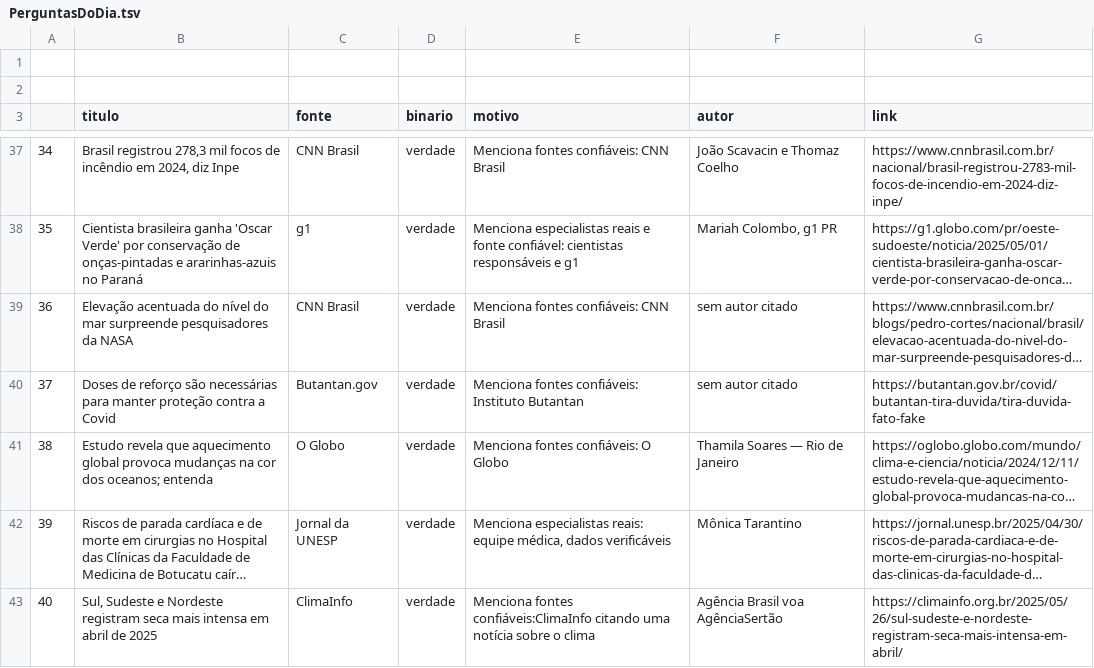
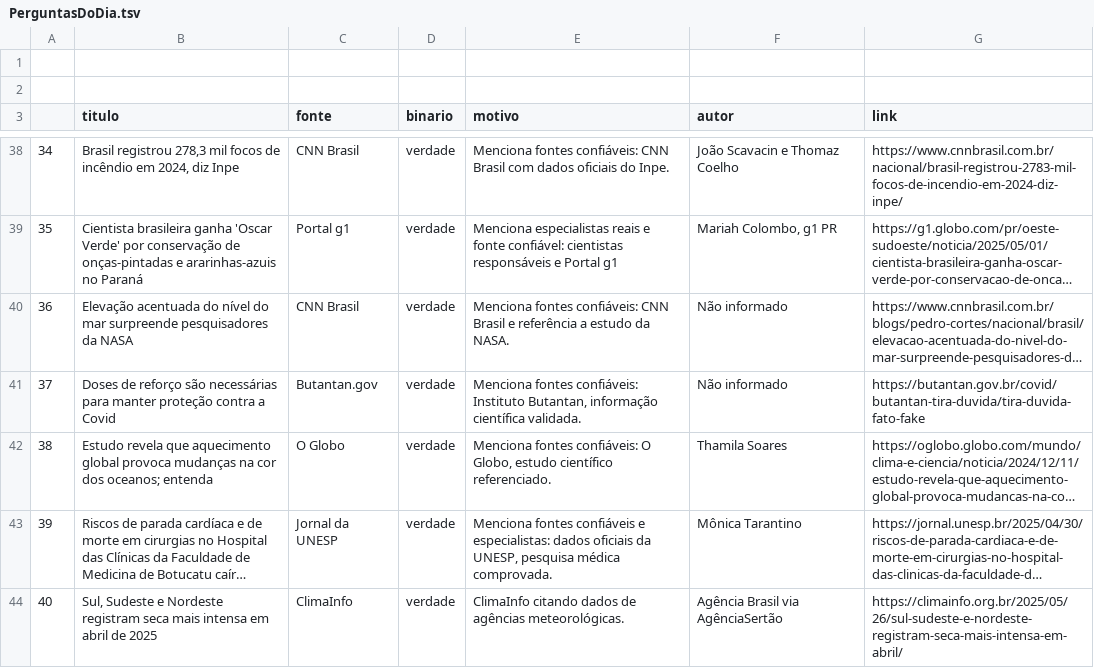
Before and after one commit to GabriellaSMTomoda/Minotaur-s, a TSV file: Minotaur-s/Minotaur-s/Services/PerguntasDoDia.tsv, drawn as a sheet; only a part is shown, gaps mark what is left out; long unchanged cells end in …; addresses are those after the commit; the diff covers the shown part only; the diff names each change by its address in the sheet, - before the commit and + after, or states it on an @@ line.

```diff
--- a/Minotaur-s/Minotaur-s/Services/PerguntasDoDia.tsv
+++ b/Minotaur-s/Minotaur-s/Services/PerguntasDoDia.tsv
-E38 (motivo): …CNN Brasil
+E38 (motivo): …CNN Brasil com dados oficiais do Inpe.
-C39 (fonte): g1
+C39 (fonte): Portal g1
-E39 (motivo): …responsáveis e g1
+E39 (motivo): …responsáveis e Portal g1
-E40 (motivo): …CNN Brasil
+E40 (motivo): …CNN Brasil e referência a estudo da NASA.
-F40:F41 (autor): sem autor citado
+F40:F41 (autor): Não informado
-E41 (motivo): …confiáveis: Instituto Butantan
+E41 (motivo): …confiáveis: Instituto Butantan, informação científica validada.
-E42 (motivo): …confiáveis: O Globo
+E42 (motivo): …confiáveis: O Globo, estudo científico referenciado.
-F42 (autor): Thamila Soares — Rio de Janeiro
+F42 (autor): Thamila Soares
-E43 (motivo): Menciona especialistas reais: equipe médica, dados verificáveis
+E43 (motivo): Menciona fontes confiáveis e especialistas: dados oficiais da UNESP, pesquisa médica comprovada.
-E44 (motivo): Menciona fontes confiáveis:ClimaInfo citando uma notícia sobre o clima
+E44 (motivo): ClimaInfo citando dados de agências meteorológicas.
-F44 (autor): Agência Brasil voa AgênciaSertão
+F44 (autor): Agência Brasil via AgênciaSertão
```
Also changed, not shown: 1 added row and 65 edited cells elsewhere in this file.
